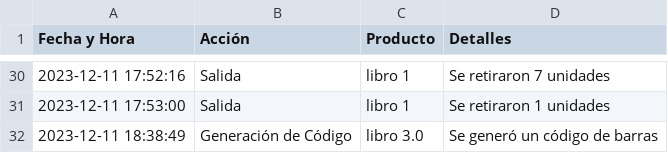
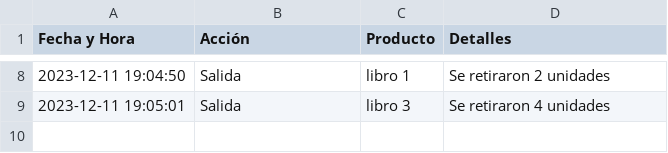
Before and after one commit to FernaMunoz/ProyectoFinal_Poo, a CSV file: UsuarioMostrar_historial.csv, drawn as a sheet; only a part is shown, gaps mark what is left out; the diff covers the shown part only.

```diff
--- a/UsuarioMostrar_historial.csv
+++ b/UsuarioMostrar_historial.csv
@@ -30,3 +8,2 @@ Fecha y Hora, Acción, Producto, Detalles
-2023-12-11 17:52:16, Salida, libro 1, Se retiraron 7 unidades
-2023-12-11 17:53:00, Salida, libro 1, Se retiraron 1 unidades
-2023-12-11 18:38:49, Generación de Código, libro 3.0, Se generó un código de barras
+2023-12-11 19:04:50, Salida, libro 1, Se retiraron 2 unidades
+2023-12-11 19:05:01, Salida, libro 3, Se retiraron 4 unidades
```
Also changed, not shown: 22 removed rows and 7 edited cells elsewhere in this file, 34 other files.
